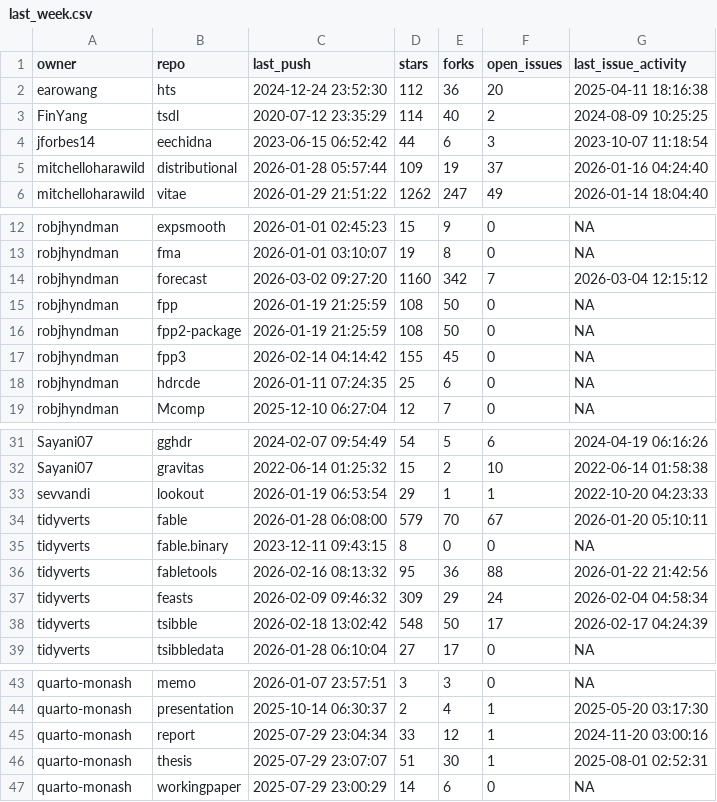
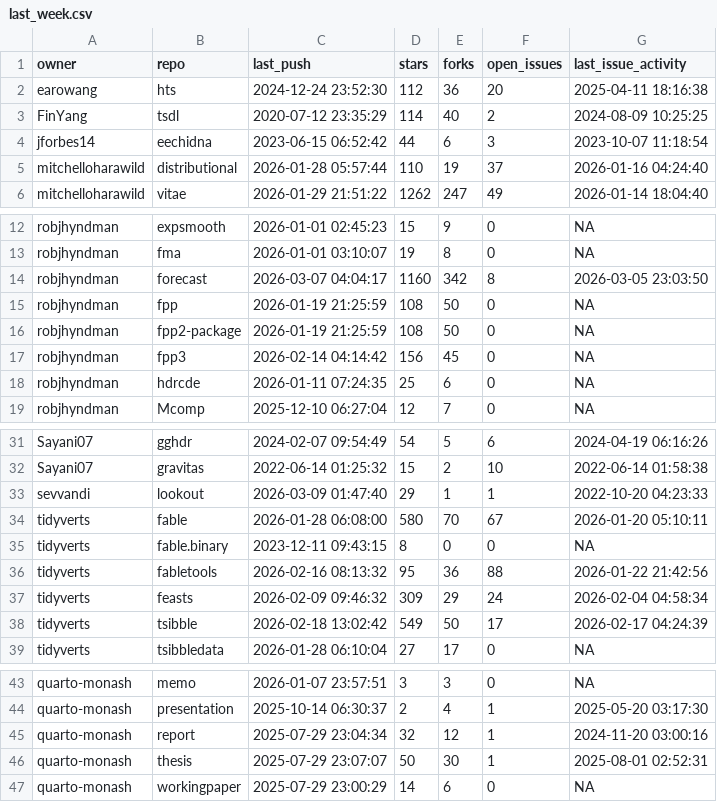
Before and after one commit to robjhyndman/gh-dashboard, a CSV file: last_week.csv, drawn as a sheet; only a part is shown, gaps mark what is left out.

```diff
--- a/last_week.csv
+++ b/last_week.csv
@@ -4,3 +4,3 @@
 "jforbes14","eechidna","2023-06-15 06:52:42",44,6,3,"2023-10-07 11:18:54"
-"mitchelloharawild","distributional","2026-01-28 05:57:44",109,19,37,"2026-01-16 04:24:40"
+"mitchelloharawild","distributional","2026-01-28 05:57:44",110,19,37,"2026-01-16 04:24:40"
 "mitchelloharawild","vitae","2026-01-29 21:51:22",1262,247,49,"2026-01-14 18:04:40"
@@ -13,6 +13,6 @@
 "robjhyndman","fma","2026-01-01 03:10:07",19,8,0,NA
-"robjhyndman","forecast","2026-03-02 09:27:20",1160,342,7,"2026-03-04 12:15:12"
+"robjhyndman","forecast","2026-03-07 04:04:17",1160,342,8,"2026-03-05 23:03:50"
 "robjhyndman","fpp","2026-01-19 21:25:59",108,50,0,NA
 "robjhyndman","fpp2-package","2026-01-19 21:25:59",108,50,0,NA
-"robjhyndman","fpp3","2026-02-14 04:14:42",155,45,0,NA
+"robjhyndman","fpp3","2026-02-14 04:14:42",156,45,0,NA
 "robjhyndman","hdrcde","2026-01-11 07:24:35",25,6,0,NA
@@ -32,4 +32,4 @@
 "Sayani07","gravitas","2022-06-14 01:25:32",15,2,10,"2022-06-14 01:58:38"
-"sevvandi","lookout","2026-01-19 06:53:54",29,1,1,"2022-10-20 04:23:33"
-"tidyverts","fable","2026-01-28 06:08:00",579,70,67,"2026-01-20 05:10:11"
+"sevvandi","lookout","2026-03-09 01:47:40",29,1,1,"2022-10-20 04:23:33"
+"tidyverts","fable","2026-01-28 06:08:00",580,70,67,"2026-01-20 05:10:11"
 "tidyverts","fable.binary","2023-12-11 09:43:15",8,0,0,NA
@@ -37,3 +37,3 @@
 "tidyverts","feasts","2026-02-09 09:46:32",309,29,24,"2026-02-04 04:58:34"
-"tidyverts","tsibble","2026-02-18 13:02:42",548,50,17,"2026-02-17 04:24:39"
+"tidyverts","tsibble","2026-02-18 13:02:42",549,50,17,"2026-02-17 04:24:39"
 "tidyverts","tsibbledata","2026-01-28 06:10:04",27,17,0,NA
@@ -44,4 +44,4 @@
 "quarto-monash","presentation","2025-10-14 06:30:37",2,4,1,"2025-05-20 03:17:30"
-"quarto-monash","report","2025-07-29 23:04:34",33,12,1,"2024-11-20 03:00:16"
-"quarto-monash","thesis","2025-07-29 23:07:07",51,30,1,"2025-08-01 02:52:31"
+"quarto-monash","report","2025-07-29 23:04:34",32,12,1,"2024-11-20 03:00:16"
+"quarto-monash","thesis","2025-07-29 23:07:07",50,30,1,"2025-08-01 02:52:31"
 "quarto-monash","workingpaper","2025-07-29 23:00:29",14,6,0,NA
```
Also changed, not shown: current_week.csv.
